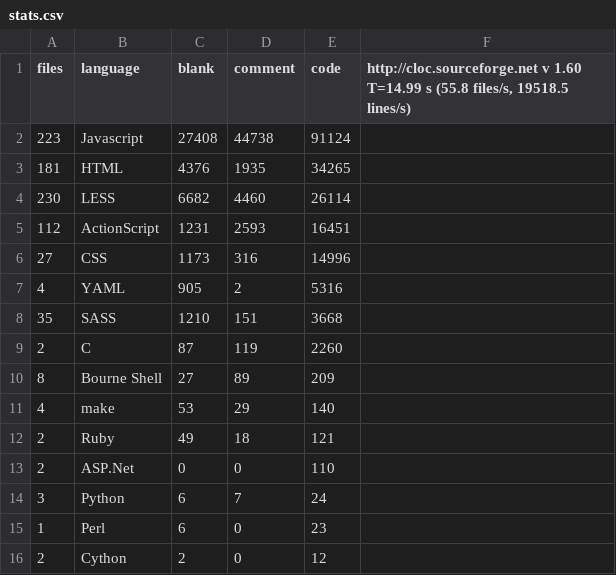
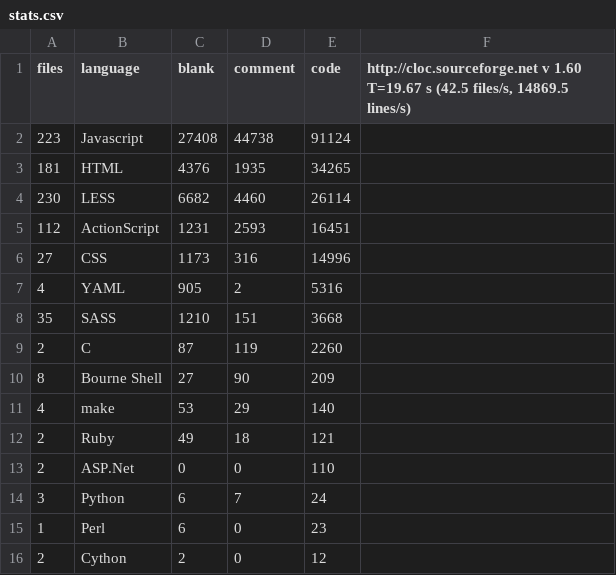
Before and after one commit to alexjstubbs/8bit.cloud-client, a CSV file: stats.csv, drawn as a sheet.

```diff
--- a/stats.csv
+++ b/stats.csv
@@ -1,2 +1,2 @@
-files,language,blank,comment,code,"http://cloc.sourceforge.net v 1.60  T=14.99 s (55.8 files/s, 19518.5 lines/s)"
+files,language,blank,comment,code,"http://cloc.sourceforge.net v 1.60  T=19.67 s (42.5 files/s, 14869.5 lines/s)"
 223,Javascript,27408,44738,91124
@@ -9,3 +9,3 @@ files,language,blank,comment,code,"http://cloc.sourceforge.net v 1.60  T=14.99 s
 2,C,87,119,2260
-8,Bourne Shell,27,89,209
+8,Bourne Shell,27,90,209
 4,make,53,29,140
```
Also changed, not shown: 1 other file.
